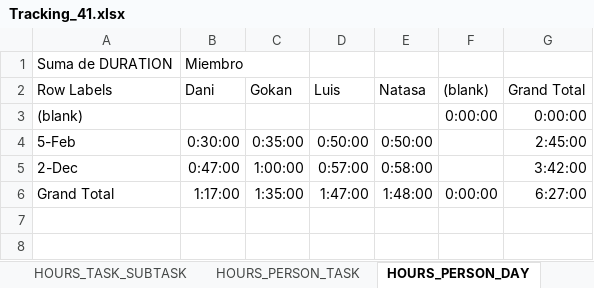
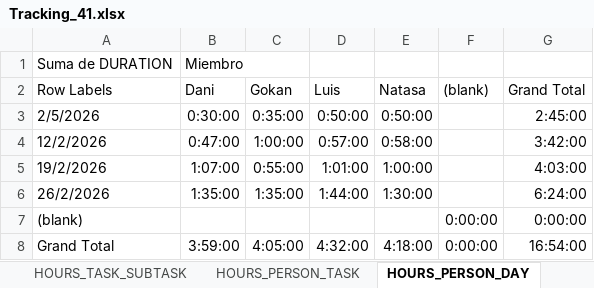
Before and after one commit to DanielMoralex/PIGS_project, an Excel workbook: Tracking_41.xlsx, sheet HOURS_PERSON_DAY, drawn as a sheet; values as stored, in another font and other column widths than the file's, no borders; removed rows and columns are numbered as before the commit, all else as after; the diff names each change by its address in the sheet, - before the commit and + after, or states it on an @@ line.

```diff
--- a/Tracking_41.xlsx (sheet HOURS_PERSON_DAY)
+++ b/Tracking_41.xlsx (sheet HOURS_PERSON_DAY)
+row 3: 2/5/2026 | 0:30:00 | 0:35:00 | 0:50:00 | 0:50:00 |  | 2:45:00
+row 4: 12/2/2026 | 0:47:00 | 1:00:00 | 0:57:00 | 0:58:00 |  | 3:42:00
+row 5: 19/2/2026 | 1:07:00 | 0:55:00 | 1:01:00 | 1:00:00 |  | 4:03:00
+row 6: 26/2/2026 | 1:35:00 | 1:35:00 | 1:44:00 | 1:30:00 |  | 6:24:00
-row 4: 5-Feb | 0:30:00 | 0:35:00 | 0:50:00 | 0:50:00 |  | 2:45:00
-row 5: 2-Dec | 0:47:00 | 1:00:00 | 0:57:00 | 0:58:00 |  | 3:42:00
-B8 (Dani): 1:17:00
+B8 (Dani): 3:59:00
-C8 (Gokan): 1:35:00
+C8 (Gokan): 4:05:00
-D8 (Luis): 1:47:00
+D8 (Luis): 4:32:00
-E8 (Natasa): 1:48:00
+E8 (Natasa): 4:18:00
-G8 (Grand Total): 6:27:00
+G8 (Grand Total): 16:54:00
```
Also changed, not shown: sheet TRACKING, sheet HOURS_TASK_SUBTASK, sheet HOURS_PERSON_TASK, sheet WBS, charts or pictures.
